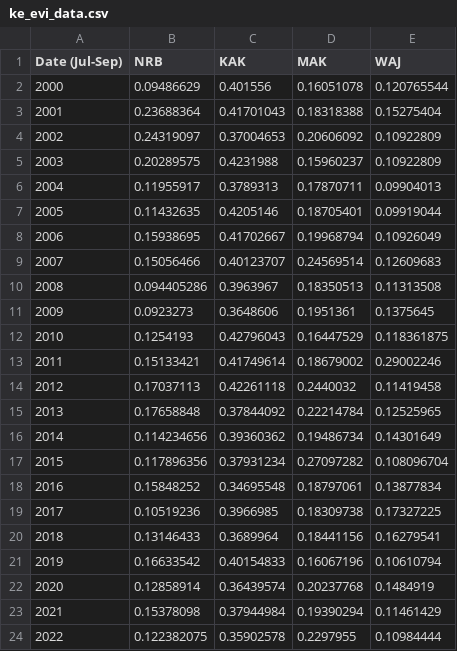
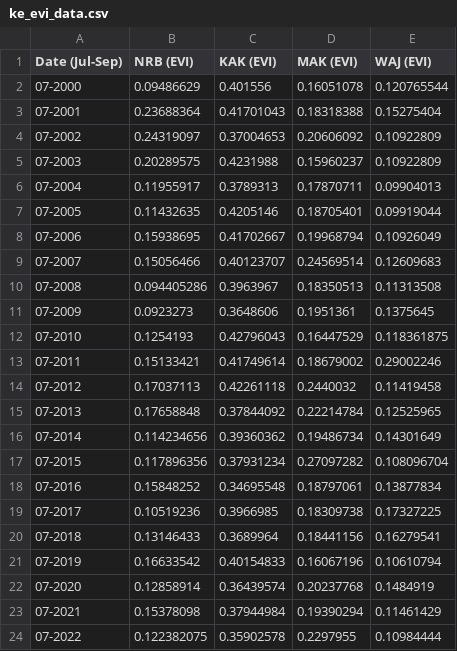
Before and after one commit to owuordickson/t-graank, a CSV file: datasets/ke_evi_data.csv, drawn as a sheet.

```diff
--- a/datasets/ke_evi_data.csv
+++ b/datasets/ke_evi_data.csv
@@ -1,24 +1,24 @@
-Date (Jul-Sep), NRB, KAK, MAK, WAJ
-2000,0.09486629,0.401556,0.16051078,0.120765544
-2001,0.23688364,0.41701043,0.18318388,0.15275404
-2002,0.24319097,0.37004653,0.20606092,0.10922809
-2003,0.20289575,0.4231988,0.15960237,0.10922809
-2004,0.11955917,0.3789313,0.17870711,0.09904013
-2005,0.11432635,0.4205146,0.18705401,0.09919044
-2006,0.15938695,0.41702667,0.19968794,0.10926049
-2007,0.15056466,0.40123707,0.24569514,0.12609683
-2008,0.094405286,0.3963967,0.18350513,0.11313508
-2009,0.0923273,0.3648606,0.1951361,0.1375645
-2010,0.1254193,0.42796043,0.16447529,0.118361875
-2011,0.15133421,0.41749614,0.18679002,0.29002246
-2012,0.17037113,0.42261118,0.2440032,0.11419458
-2013,0.17658848,0.37844092,0.22214784,0.12525965
-2014,0.114234656,0.39360362,0.19486734,0.14301649
-2015,0.117896356,0.37931234,0.27097282,0.108096704
-2016,0.15848252,0.34695548,0.18797061,0.13877834
-2017,0.10519236,0.3966985,0.18309738,0.17327225
-2018,0.13146433,0.3689964,0.18441156,0.16279541
-2019,0.16633542,0.40154833,0.16067196,0.10610794
-2020,0.12858914,0.36439574,0.20237768,0.1484919
-2021,0.15378098,0.37944984,0.19390294,0.11461429
-2022,0.122382075,0.35902578,0.2297955,0.10984444
+Date (Jul-Sep), NRB (EVI), KAK (EVI), MAK (EVI), WAJ (EVI)
+07-2000,0.09486629,0.401556,0.16051078,0.120765544
+07-2001,0.23688364,0.41701043,0.18318388,0.15275404
+07-2002,0.24319097,0.37004653,0.20606092,0.10922809
+07-2003,0.20289575,0.4231988,0.15960237,0.10922809
+07-2004,0.11955917,0.3789313,0.17870711,0.09904013
+07-2005,0.11432635,0.4205146,0.18705401,0.09919044
+07-2006,0.15938695,0.41702667,0.19968794,0.10926049
+07-2007,0.15056466,0.40123707,0.24569514,0.12609683
+07-2008,0.094405286,0.3963967,0.18350513,0.11313508
+07-2009,0.0923273,0.3648606,0.1951361,0.1375645
+07-2010,0.1254193,0.42796043,0.16447529,0.118361875
+07-2011,0.15133421,0.41749614,0.18679002,0.29002246
+07-2012,0.17037113,0.42261118,0.2440032,0.11419458
+07-2013,0.17658848,0.37844092,0.22214784,0.12525965
+07-2014,0.114234656,0.39360362,0.19486734,0.14301649
+07-2015,0.117896356,0.37931234,0.27097282,0.108096704
+07-2016,0.15848252,0.34695548,0.18797061,0.13877834
+07-2017,0.10519236,0.3966985,0.18309738,0.17327225
+07-2018,0.13146433,0.3689964,0.18441156,0.16279541
+07-2019,0.16633542,0.40154833,0.16067196,0.10610794
+07-2020,0.12858914,0.36439574,0.20237768,0.1484919
+07-2021,0.15378098,0.37944984,0.19390294,0.11461429
+07-2022,0.122382075,0.35902578,0.2297955,0.10984444
```
Also changed, not shown: 17 other files.
